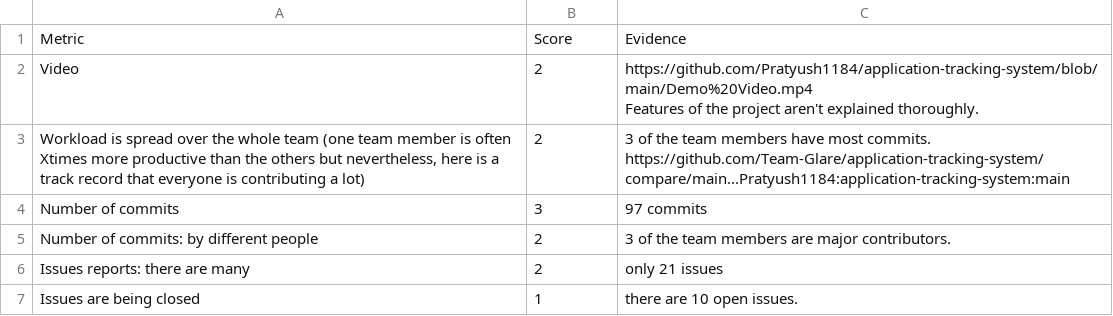
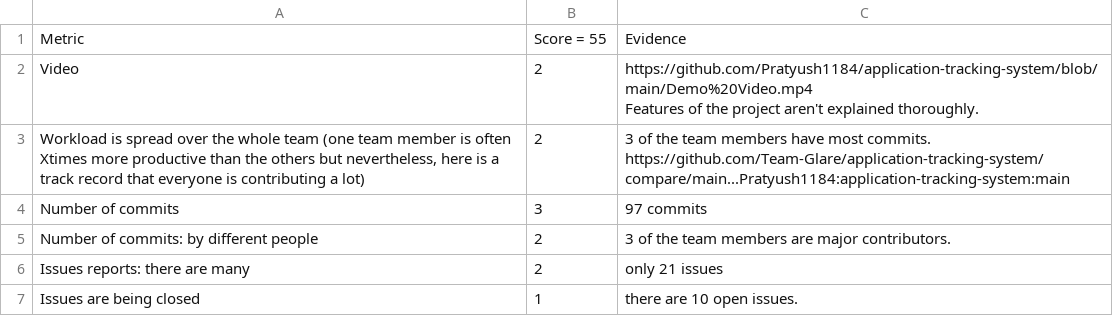
Before and after one commit to Fall-2023-SE-Group-14/Project, a CSV file: proj1/Project 1 ( Team 14 ) - Application Tracking System.csv, drawn as a sheet; only a part is shown.

Commit message:
added total score

```diff
--- a/proj1/Project 1 ( Team 14 ) - Application Tracking System.csv
+++ b/proj1/Project 1 ( Team 14 ) - Application Tracking System.csv
@@ -1,2 +1,2 @@
-Metric,Score,Evidence
+Metric,Score = 55,Evidence
 Video,2,"https://github.com/Pratyush1184/application-tracking-system/blob/main/Demo%20Video.mp4
```
